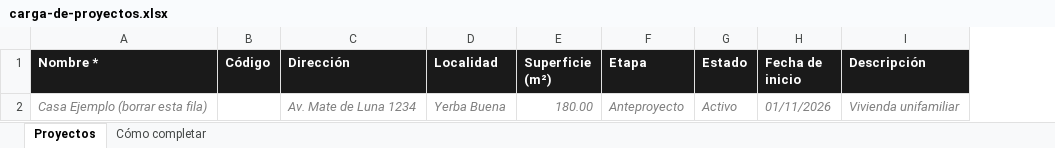
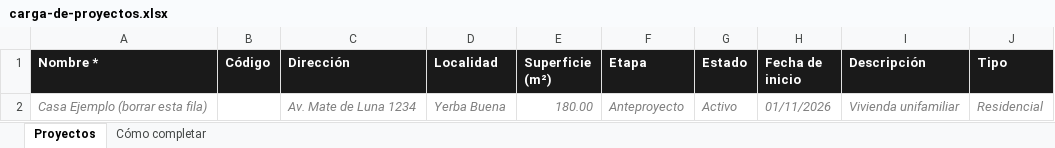
Before and after one commit to arquitectura-ssa-git/Sistema-Gestion-SSA, an Excel workbook: static/modelos/carga-de-proyectos.xlsx, sheet Proyectos, drawn as a sheet; values as stored, in another font and other column widths than the file's, no borders; the diff names each change by its address in the sheet, - before the commit and + after, or states it on an @@ line.

```diff
--- a/static/modelos/carga-de-proyectos.xlsx (sheet Proyectos)
+++ b/static/modelos/carga-de-proyectos.xlsx (sheet Proyectos)
+column J (Tipo), row 2: Residencial
```
Also changed, not shown: sheet Cómo completar, 10 other files.
